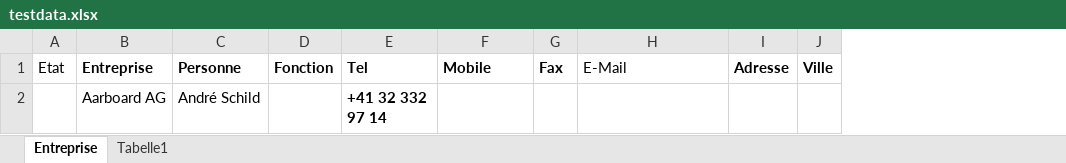
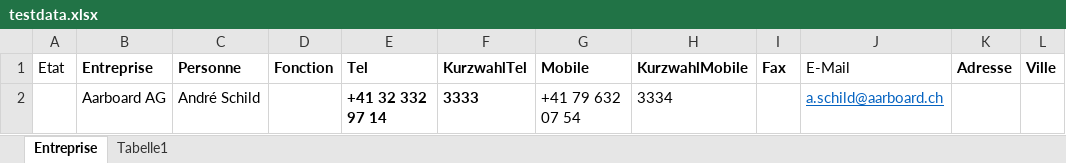
Before and after one commit to a-schild/inno-thinyldap, an Excel workbook: ldap-server/db/testdata.xlsx, sheet Entreprise, drawn as a sheet; only a part is shown; values as stored, in another font and other column widths than the file's, no borders; addresses are those after the commit; the diff names each change by its address in the sheet, - before the commit and + after, or states it on an @@ line.

Commit message:
Added possibility to import speed dial numbers The LDAP query part is not yet implemented

```diff
--- a/ldap-server/db/testdata.xlsx (sheet Entreprise)
+++ b/ldap-server/db/testdata.xlsx (sheet Entreprise)
+column F (KurzwahlTel), row 2: 3333
+column H (KurzwahlMobile), row 2: 3334
-G2 (Mobile): (empty)
+G2 (Mobile): +41 79 632 07 54
-J2 (E-Mail): (empty)
+J2 (E-Mail): a.schild@aarboard.ch
```
Also changed, not shown: 6 other files.
